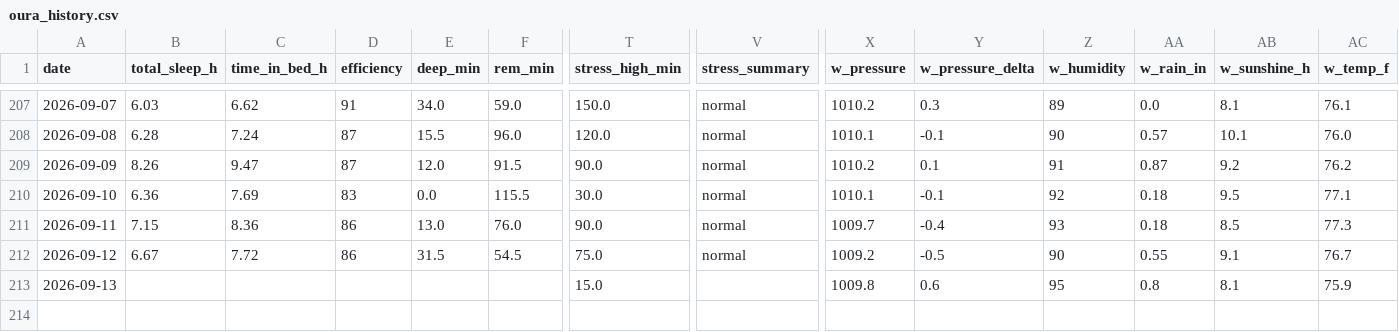
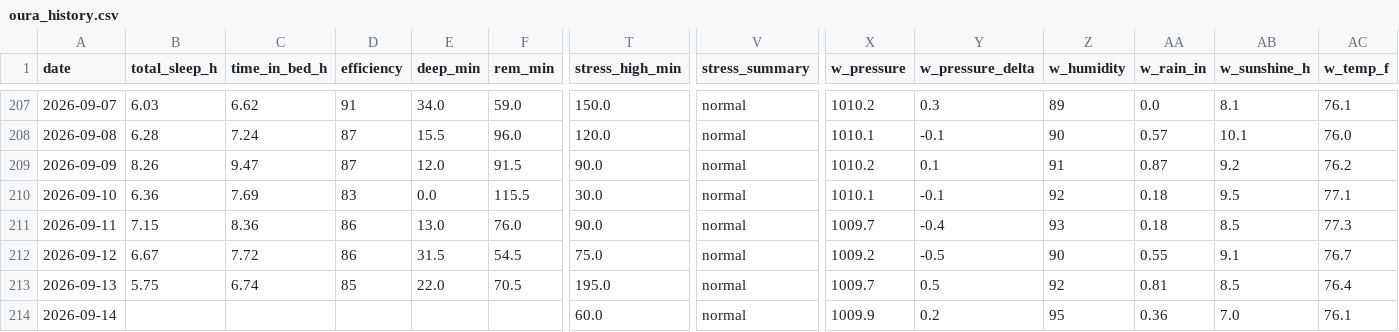
Before and after one commit to muggzzi/oura-notion-sync, a CSV file: docs/oura_history.csv, drawn as a sheet; only a part is shown, gaps mark what is left out; rows hold the shown columns only; the diff covers the shown part only; the diff names each change by its address in the sheet, - before the commit and + after, or states it on an @@ line.

```diff
--- a/docs/oura_history.csv
+++ b/docs/oura_history.csv
-B213 (total_sleep_h): (empty)
+B213 (total_sleep_h): 5.75
-C213 (time_in_bed_h): (empty)
+C213 (time_in_bed_h): 6.74
-D213 (efficiency): (empty)
+D213 (efficiency): 85
-E213 (deep_min): (empty)
+E213 (deep_min): 22.0
-F213 (rem_min): (empty)
+F213 (rem_min): 70.5
-T213 (stress_high_min): 15.0
+T213 (stress_high_min): 195.0
-V213 (stress_summary): (empty)
+V213 (stress_summary): normal
-X213 (w_pressure): 1009.8
+X213 (w_pressure): 1009.7
-Y213 (w_pressure_delta): 0.6
+Y213 (w_pressure_delta): 0.5
-Z213 (w_humidity): 95
+Z213 (w_humidity): 92
-AA213 (w_rain_in): 0.8
+AA213 (w_rain_in): 0.81
-AB213 (w_sunshine_h): 8.1
+AB213 (w_sunshine_h): 8.5
-AC213 (w_temp_f): 75.9
+AC213 (w_temp_f): 76.4
+row 214: 2026-09-14 |  |  |  |  |  | 60.0 | normal | 1009.9 | 0.2 | 95 | 0.36 | 7.0 | 76.1
```
Also changed, not shown: 8 edited cells elsewhere in this file.
